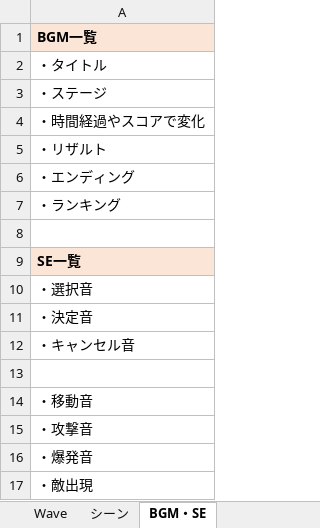
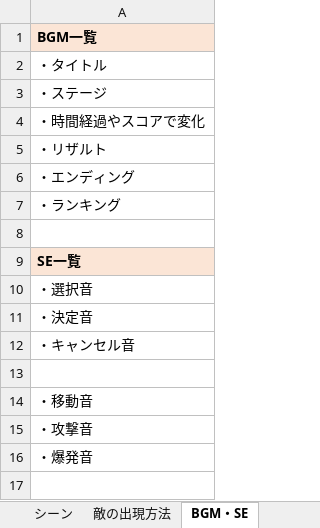
Before and after one commit to satoAFP/HkuokaGameContest2023, an Excel workbook: 2DHukuokaGameContest2023/仕様書.xlsx, sheet BGM・SE, drawn as a sheet; values as stored, in another font and other column widths than the file's, no borders; the diff names each change by its address in the sheet, - before the commit and + after, or states it on an @@ line.

```diff
--- a/2DHukuokaGameContest2023/仕様書.xlsx (sheet BGM・SE)
+++ b/2DHukuokaGameContest2023/仕様書.xlsx (sheet BGM・SE)
+sheet tab: 敵の出現方法
-row 17: ・敵出現
```
Also changed, not shown: sheet スケージュール, sheet 更新内容, other sheet tabs, charts or pictures, 27 other files.
